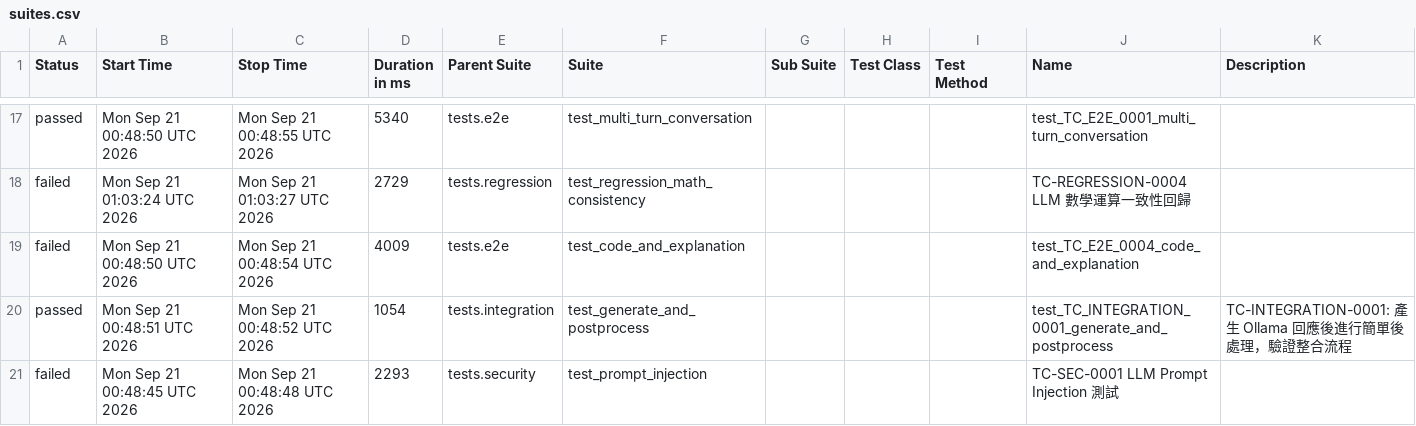
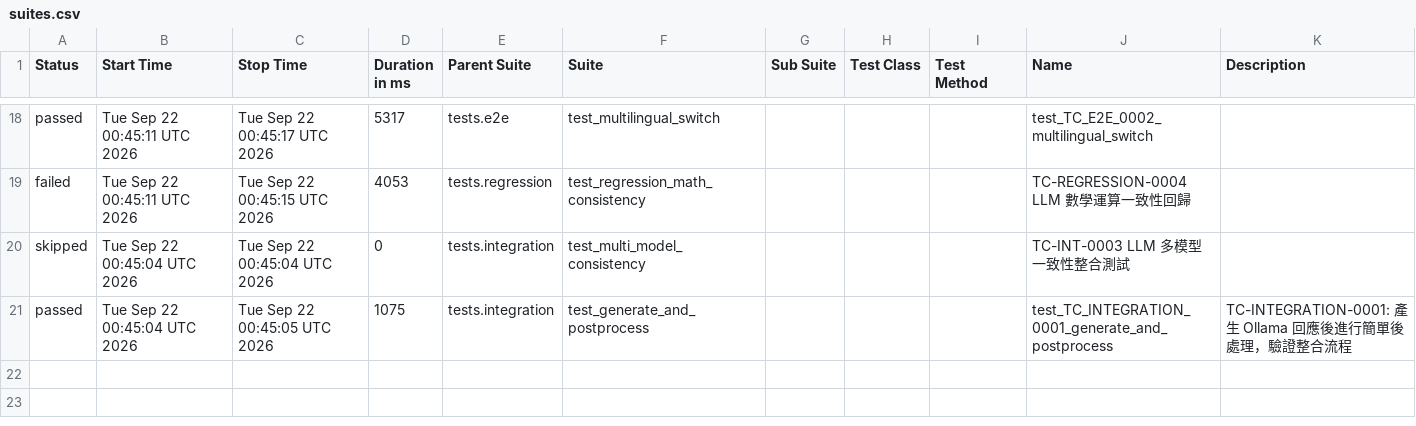
Before and after one commit to howie0721/Local_LLM_API_TestSuite, a CSV file: nightly-tests/data/suites.csv, drawn as a sheet; only a part is shown, gaps mark what is left out; the diff covers the shown part only.

```diff
--- a/nightly-tests/data/suites.csv
+++ b/nightly-tests/data/suites.csv
@@ -17,7 +18,6 @@
-"passed","Mon Sep 21 00:48:50 UTC 2026","Mon Sep 21 00:48:55 UTC 2026","5340","tests.e2e","test_multi_turn_conversation","","","","test_TC_E2E_0001_multi_turn_conversation",""
-"failed","Mon Sep 21 01:03:24 UTC 2026","Mon Sep 21 01:03:27 UTC 2026","2729","tests.regression","test_regression_math_consistency","","","","TC-REGRESSION-0004 LLM 數學運算一致性回歸",""
-"failed","Mon Sep 21 00:48:50 UTC 2026","Mon Sep 21 00:48:54 UTC 2026","4009","tests.e2e","test_code_and_explanation","","","","test_TC_E2E_0004_code_and_explanation",""
-"passed","Mon Sep 21 00:48:51 UTC 2026","Mon Sep 21 00:48:52 UTC 2026","1054","tests.integration","test_generate_and_postprocess","","","","test_TC_INTEGRATION_0001_generate_and_postprocess","
-    TC-INTEGRATION-0001: 產生 Ollama 回應後進行簡單後處理，驗證整合流程
-    "
-"failed","Mon Sep 21 00:48:45 UTC 2026","Mon Sep 21 00:48:48 UTC 2026","2293","tests.security","test_prompt_injection","","","","TC-SEC-0001 LLM Prompt Injection 測試",""
+"passed","Tue Sep 22 00:45:11 UTC 2026","Tue Sep 22 00:45:17 UTC 2026","5317","tests.e2e","test_multilingual_switch","","","","test_TC_E2E_0002_multilingual_switch",""
+"failed","Tue Sep 22 00:45:11 UTC 2026","Tue Sep 22 00:45:15 UTC 2026","4053","tests.regression","test_regression_math_consistency","","","","TC-REGRESSION-0004 LLM 數學運算一致性回歸",""
+"skipped","Tue Sep 22 00:45:04 UTC 2026","Tue Sep 22 00:45:04 UTC 2026","0","tests.integration","test_multi_model_consistency","","","","TC-INT-0003 LLM 多模型一致性整合測試",""
+"passed","Tue Sep 22 00:45:04 UTC 2026","Tue Sep 22 00:45:05 UTC 2026","1075","tests.integration","test_generate_and_postprocess","","","","test_TC_INTEGRATION_0001_generate_and_postprocess","
+    TC-INTEGRATION-0001: 產生 Ollama 回應後進行簡單後處理，驗證整合流程
+    "
```
Also changed, not shown: 6 added rows, 5 removed rows and 47 edited cells elsewhere in this file, 55 other files.
